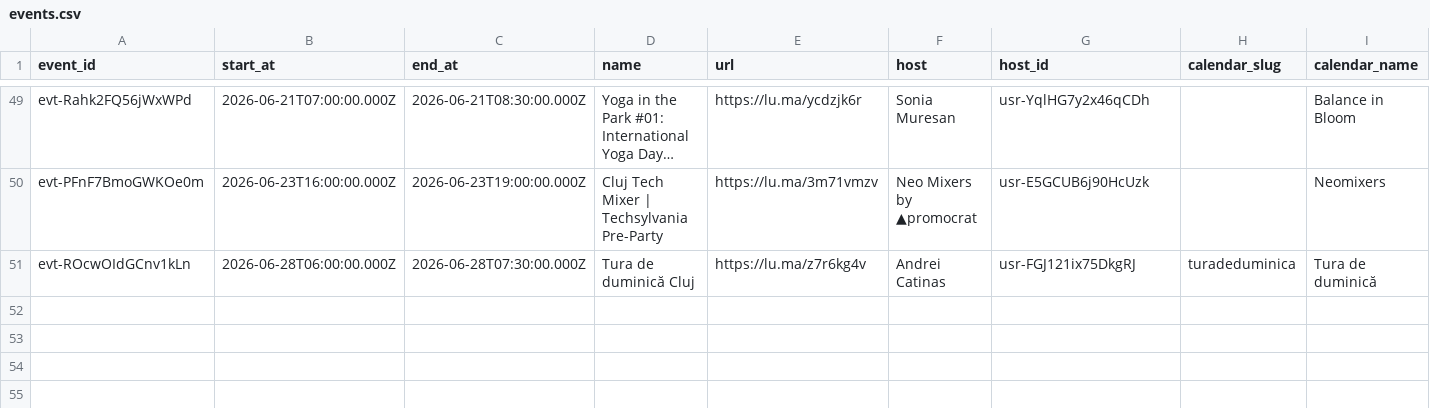
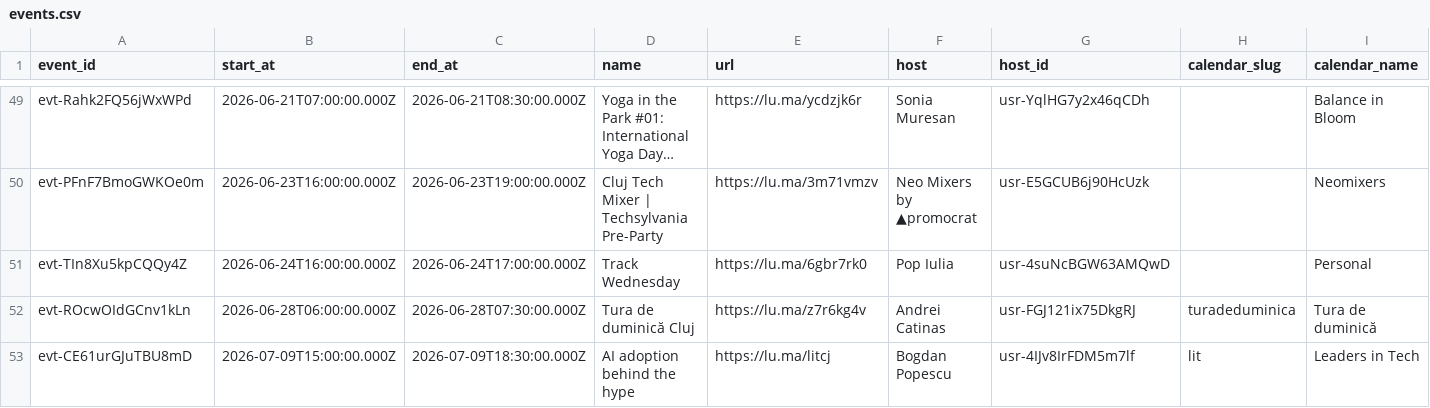
Before and after one commit to FlorinPopaCodes/cluj-meetup-tracker, a CSV file: data/events.csv, drawn as a sheet; only a part is shown, gaps mark what is left out; long unchanged cells end in …; rows hold the shown columns only; the diff names each change by its address in the sheet, - before the commit and + after, or states it on an @@ line.

```diff
--- a/data/events.csv
+++ b/data/events.csv
+row 51: evt-TIn8Xu5kpCQQy4Z | 2026-06-24T16:00:00.000Z | 2026-06-24T17:00:00.000Z | Track Wednesday | https://lu.ma/6gbr7rk0 | Pop Iulia | usr-4suNcBGW63AMQwD |  | Personal
+row 53: evt-CE61urGJuTBU8mD | 2026-07-09T15:00:00.000Z | 2026-07-09T18:30:00.000Z | AI adoption behind the hype | https://lu.ma/litcj | Bogdan Popescu | usr-4IJv8IrFDM5m7lf | lit | Leaders in Tech
```
Also changed, not shown: 4 other files.
